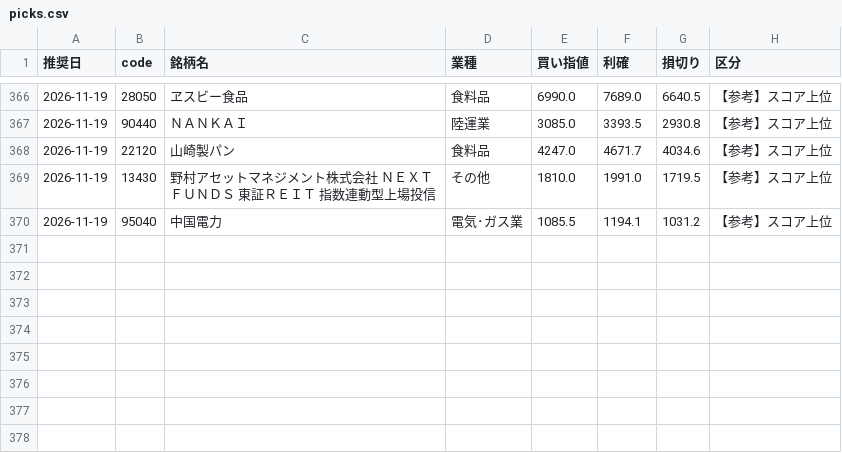
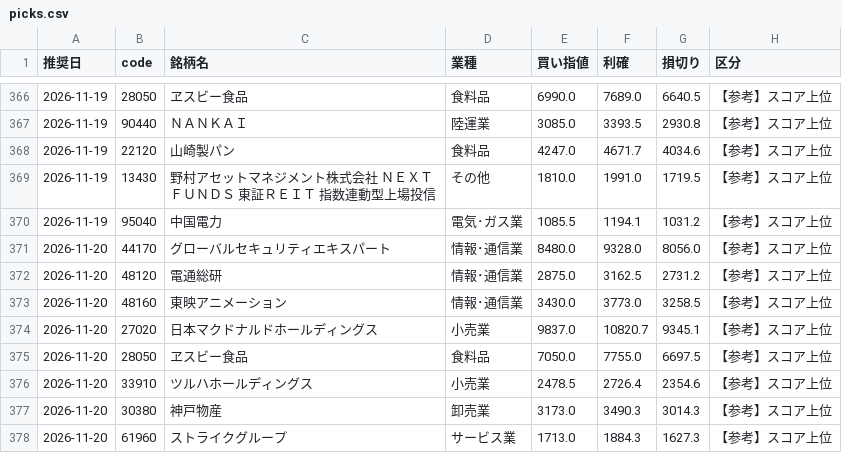
Before and after one commit to hamaba0217-wq/kabu, a CSV file: history/picks.csv, drawn as a sheet; only a part is shown, gaps mark what is left out; the diff names each change by its address in the sheet, - before the commit and + after, or states it on an @@ line.

```diff
--- a/history/picks.csv
+++ b/history/picks.csv
+row 371: 2026-11-20 | 44170 | グローバルセキュリティエキスパート | 情報･通信業 | 8480.0 | 9328.0 | 8056.0 | 【参考】スコア上位
+row 372: 2026-11-20 | 48120 | 電通総研 | 情報･通信業 | 2875.0 | 3162.5 | 2731.2 | 【参考】スコア上位
+row 373: 2026-11-20 | 48160 | 東映アニメーション | 情報･通信業 | 3430.0 | 3773.0 | 3258.5 | 【参考】スコア上位
+row 374: 2026-11-20 | 27020 | 日本マクドナルドホールディングス | 小売業 | 9837.0 | 10820.7 | 9345.1 | 【参考】スコア上位
+row 375: 2026-11-20 | 28050 | ヱスビー食品 | 食料品 | 7050.0 | 7755.0 | 6697.5 | 【参考】スコア上位
+row 376: 2026-11-20 | 33910 | ツルハホールディングス | 小売業 | 2478.5 | 2726.4 | 2354.6 | 【参考】スコア上位
+row 377: 2026-11-20 | 30380 | 神戸物産 | 卸売業 | 3173.0 | 3490.3 | 3014.3 | 【参考】スコア上位
+row 378: 2026-11-20 | 61960 | ストライクグループ | サービス業 | 1713.0 | 1884.3 | 1627.3 | 【参考】スコア上位
```
Also changed, not shown: 4 other files.
